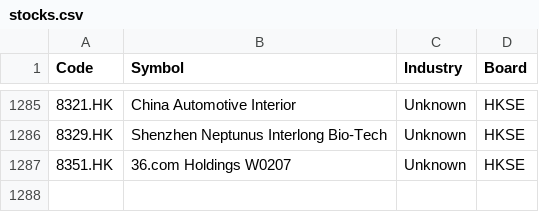
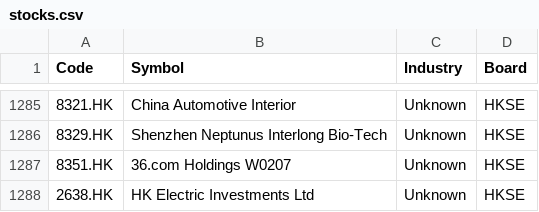
Before and after one commit to yccheok/jstock, a CSV file: appengine/jstock-static/war/stocks_information/hongkong/stocks.csv, drawn as a sheet; only a part is shown, gaps mark what is left out.

Commit message:
New stocks.

```diff
--- a/appengine/jstock-static/war/stocks_information/hongkong/stocks.csv
+++ b/appengine/jstock-static/war/stocks_information/hongkong/stocks.csv
@@ -1287 +1287,2 @@
 "8351.HK","36.com Holdings W0207","Unknown","HKSE"
+"2638.HK","HK Electric Investments Ltd","Unknown","HKSE"
```
Also changed, not shown: appengine/jstock-static/war/stocks_information/unitedstate/stocks.csv, 1 other file.
